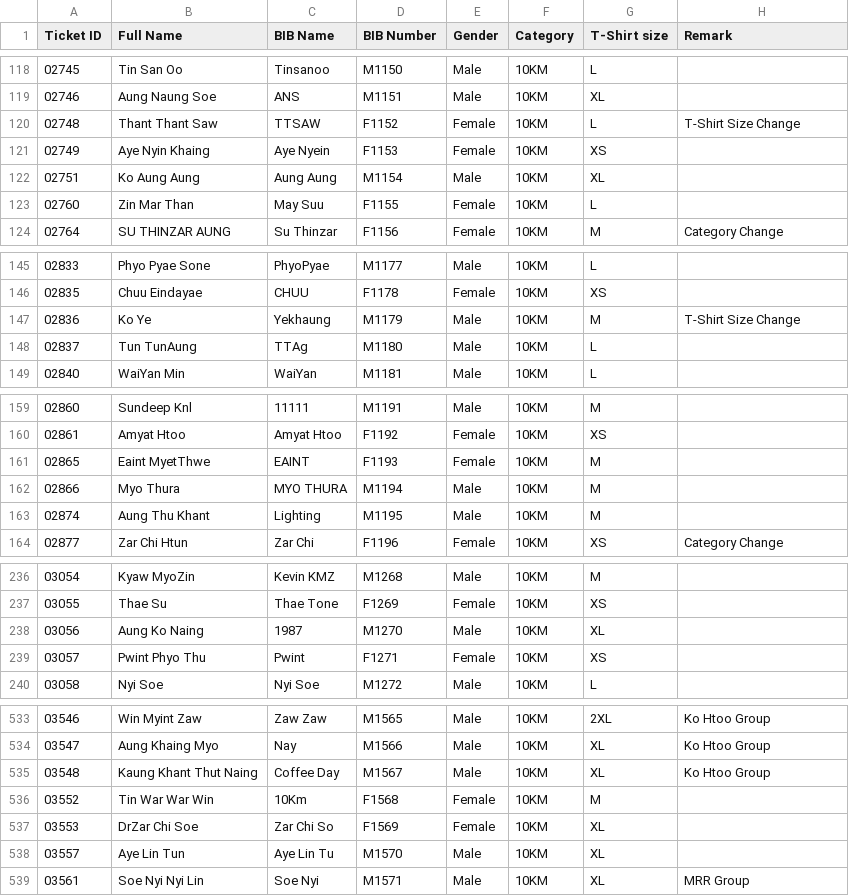
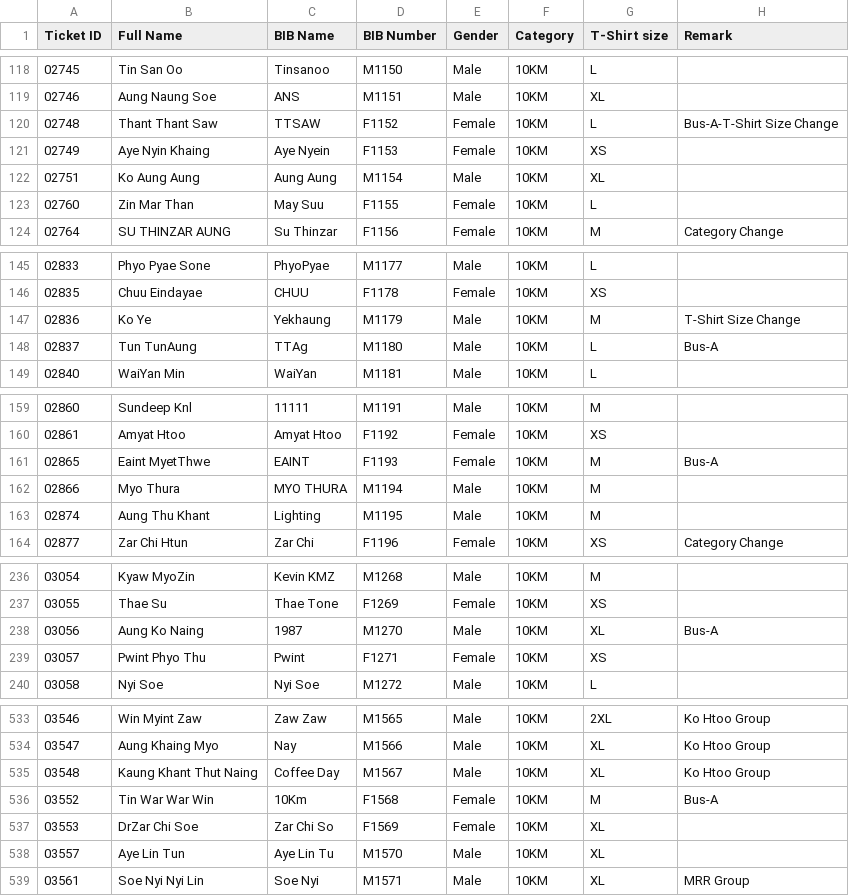
Before and after one commit to runderfulmyanmar-dotcom/bagan-marathon-2026, a CSV file: assets/10Km.csv, drawn as a sheet; only a part is shown, gaps mark what is left out; the diff covers the shown part only.

```diff
--- a/assets/10Km.csv
+++ b/assets/10Km.csv
@@ -119,3 +119,3 @@
 02746,Aung Naung Soe,ANS,M1151,Male,10KM,XL,
-02748,Thant Thant Saw,TTSAW,F1152,Female,10KM,L,T-Shirt Size Change
+02748,Thant Thant Saw,TTSAW,F1152,Female,10KM,L,Bus-A-T-Shirt Size Change
 02749,Aye Nyin Khaing,Aye Nyein,F1153,Female,10KM,XS,
@@ -147,3 +147,3 @@
 02836,Ko Ye,Yekhaung,M1179,Male,10KM,M,T-Shirt Size Change
-02837,Tun TunAung,TTAg,M1180,Male,10KM,L,
+02837,Tun TunAung,TTAg,M1180,Male,10KM,L,Bus-A
 02840,WaiYan Min,WaiYan,M1181,Male,10KM,L,
@@ -160,3 +160,3 @@
 02861,Amyat Htoo,Amyat Htoo,F1192,Female,10KM,XS,
-02865,Eaint MyetThwe,EAINT,F1193,Female,10KM,M,
+02865,Eaint MyetThwe,EAINT,F1193,Female,10KM,M,Bus-A
 02866,Myo Thura,MYO THURA,M1194,Male,10KM,M,
@@ -237,3 +237,3 @@
 03055,Thae Su,Thae Tone,F1269,Female,10KM,XS,
-03056,Aung Ko Naing,1987,M1270,Male,10KM,XL,
+03056,Aung Ko Naing,1987,M1270,Male,10KM,XL,Bus-A
 03057,Pwint Phyo Thu,Pwint,F1271,Female,10KM,XS,
@@ -535,3 +535,3 @@
 03548,Kaung Khant Thut Naing,Coffee Day,M1567,Male,10KM,XL,Ko Htoo Group
-03552,Tin War War Win,10Km,F1568,Female,10KM,M,
+03552,Tin War War Win,10Km,F1568,Female,10KM,M,Bus-A
 03553,DrZar Chi Soe,Zar Chi So,F1569,Female,10KM,XL,
```
Also changed, not shown: 15 edited cells elsewhere in this file.
